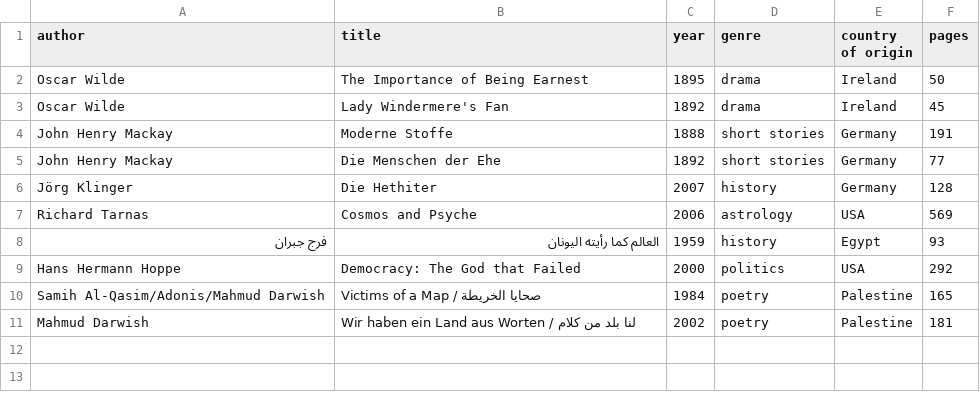
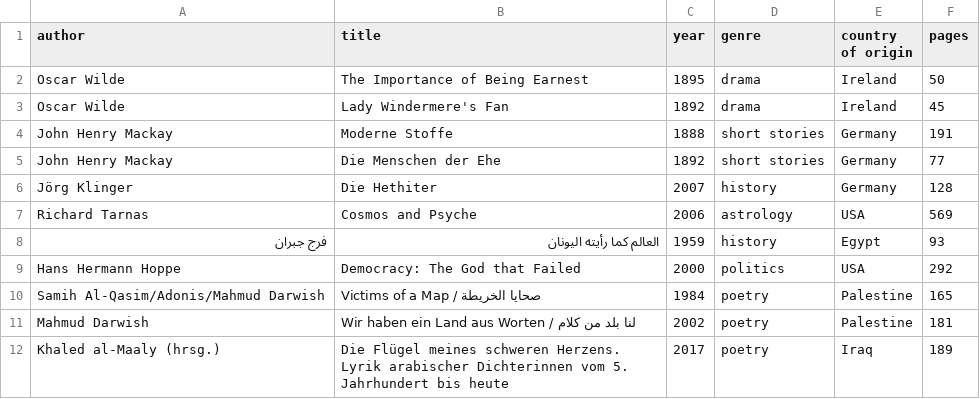
Before and after one commit to kmein/book-stats, a CSV file: data/2025.csv, drawn as a sheet.

Commit message:
arabische dixhterinnen

```diff
--- a/data/2025.csv
+++ b/data/2025.csv
@@ -11 +11,2 @@ Samih Al-Qasim/Adonis/Mahmud Darwish,Victims of a Map / صحايا الخريط
 Mahmud Darwish,Wir haben ein Land aus Worten / لنا بلد من كلام,2002,poetry,Palestine,181
+Khaled al-Maaly (hrsg.),Die Flügel meines schweren Herzens. Lyrik arabischer Dichterinnen vom 5. Jahrhundert bis heute,2017,poetry,Iraq,189
```
